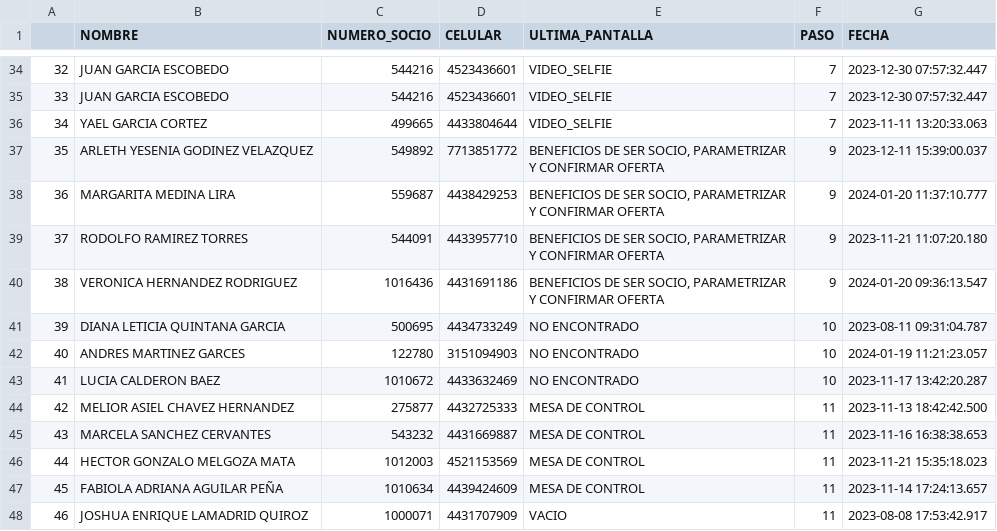
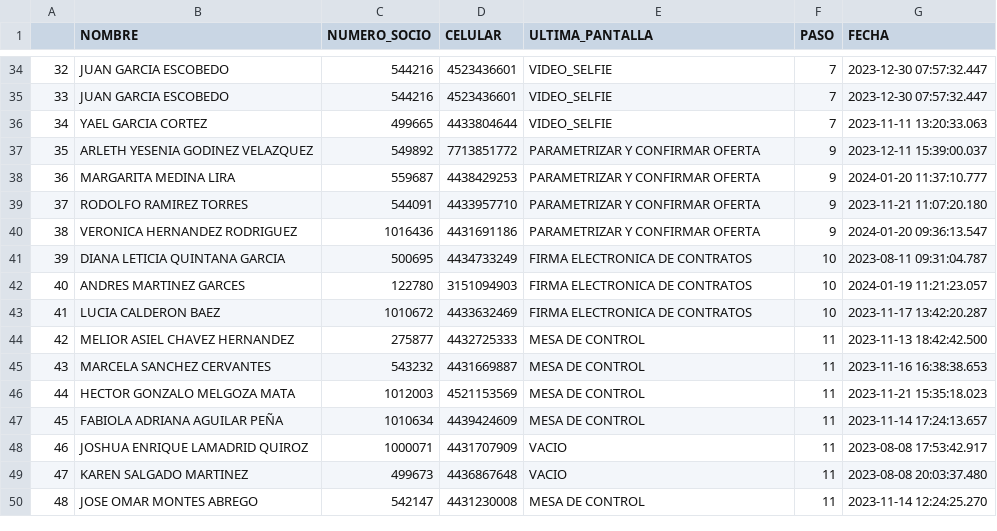
Before and after one commit to ARTURO4241/CMV_ACTIVACASH_2, a CSV file: EN PROCESO.csv, drawn as a sheet; only a part is shown, gaps mark what is left out; the shorter side is filled out with more unchanged rows.

```diff
--- a/EN PROCESO.csv
+++ b/EN PROCESO.csv
@@ -36,9 +36,9 @@
 34,YAEL GARCIA CORTEZ,499665,4433804644,VIDEO_SELFIE,7,2023-11-11 13:20:33.063
-35,ARLETH YESENIA GODINEZ VELAZQUEZ,549892,7713851772,"BENEFICIOS DE SER SOCIO, PARAMETRIZAR Y CONFIRMAR OFERTA",9,2023-12-11 15:39:00.037
-36,MARGARITA MEDINA LIRA,559687,4438429253,"BENEFICIOS DE SER SOCIO, PARAMETRIZAR Y CONFIRMAR OFERTA",9,2024-01-20 11:37:10.777
-37,RODOLFO RAMIREZ TORRES,544091,4433957710,"BENEFICIOS DE SER SOCIO, PARAMETRIZAR Y CONFIRMAR OFERTA",9,2023-11-21 11:07:20.180
-38,VERONICA HERNANDEZ RODRIGUEZ,1016436,4431691186,"BENEFICIOS DE SER SOCIO, PARAMETRIZAR Y CONFIRMAR OFERTA",9,2024-01-20 09:36:13.547
-39,DIANA LETICIA QUINTANA GARCIA,500695,4434733249,NO ENCONTRADO,10,2023-08-11 09:31:04.787
-40,ANDRES MARTINEZ GARCES,122780,3151094903,NO ENCONTRADO,10,2024-01-19 11:21:23.057
-41,LUCIA CALDERON BAEZ,1010672,4433632469,NO ENCONTRADO,10,2023-11-17 13:42:20.287
+35,ARLETH YESENIA GODINEZ VELAZQUEZ,549892,7713851772,PARAMETRIZAR Y CONFIRMAR OFERTA,9,2023-12-11 15:39:00.037
+36,MARGARITA MEDINA LIRA,559687,4438429253,PARAMETRIZAR Y CONFIRMAR OFERTA,9,2024-01-20 11:37:10.777
+37,RODOLFO RAMIREZ TORRES,544091,4433957710,PARAMETRIZAR Y CONFIRMAR OFERTA,9,2023-11-21 11:07:20.180
+38,VERONICA HERNANDEZ RODRIGUEZ,1016436,4431691186,PARAMETRIZAR Y CONFIRMAR OFERTA,9,2024-01-20 09:36:13.547
+39,DIANA LETICIA QUINTANA GARCIA,500695,4434733249,FIRMA ELECTRONICA DE CONTRATOS,10,2023-08-11 09:31:04.787
+40,ANDRES MARTINEZ GARCES,122780,3151094903,FIRMA ELECTRONICA DE CONTRATOS,10,2024-01-19 11:21:23.057
+41,LUCIA CALDERON BAEZ,1010672,4433632469,FIRMA ELECTRONICA DE CONTRATOS,10,2023-11-17 13:42:20.287
 42,MELIOR ASIEL CHAVEZ HERNANDEZ,275877,4432725333,MESA DE CONTROL,11,2023-11-13 18:42:42.500
```
Also changed, not shown: FECHAS.csv, FUNEL.csv.
